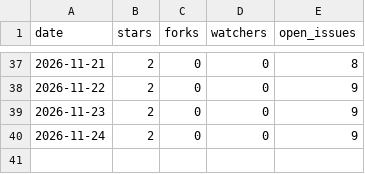
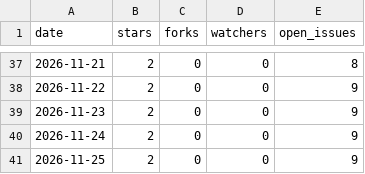
Before and after one commit to JuanP-G/MC-ServerLauncher, a CSV file: repo.csv, drawn as a sheet; only a part is shown, gaps mark what is left out.

```diff
--- a/repo.csv
+++ b/repo.csv
@@ -40 +40,2 @@ date,stars,forks,watchers,open_issues
 2026-11-24,2,0,0,9
+2026-11-25,2,0,0,9
```
Also changed, not shown: 1 other file.
